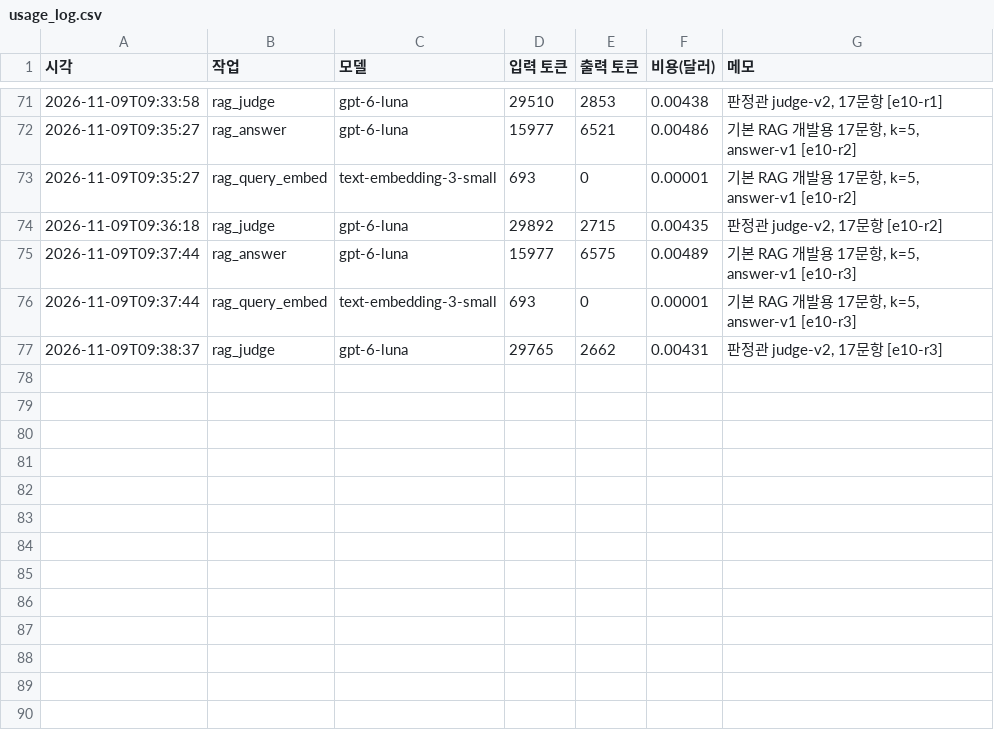
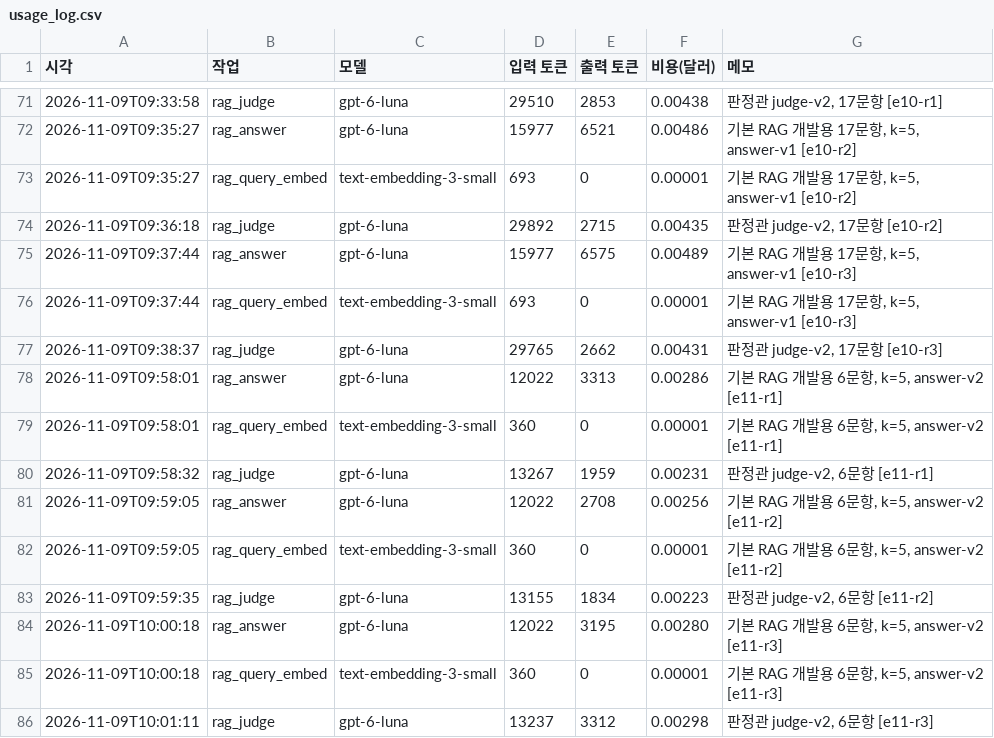
Before and after one commit to soyim04/grad-guide, a CSV file: eval/usage_log.csv, drawn as a sheet; only a part is shown, gaps mark what is left out.

```diff
--- a/eval/usage_log.csv
+++ b/eval/usage_log.csv
@@ -77 +77,10 @@
 2026-11-09T09:38:37,rag_judge,gpt-6-luna,29765,2662,0.00431,"판정관 judge-v2, 17문항 [e10-r3]"
+2026-11-09T09:58:01,rag_answer,gpt-6-luna,12022,3313,0.00286,"기본 RAG 개발용 6문항, k=5, answer-v2 [e11-r1]"
+2026-11-09T09:58:01,rag_query_embed,text-embedding-3-small,360,0,0.00001,"기본 RAG 개발용 6문항, k=5, answer-v2 [e11-r1]"
+2026-11-09T09:58:32,rag_judge,gpt-6-luna,13267,1959,0.00231,"판정관 judge-v2, 6문항 [e11-r1]"
+2026-11-09T09:59:05,rag_answer,gpt-6-luna,12022,2708,0.00256,"기본 RAG 개발용 6문항, k=5, answer-v2 [e11-r2]"
+2026-11-09T09:59:05,rag_query_embed,text-embedding-3-small,360,0,0.00001,"기본 RAG 개발용 6문항, k=5, answer-v2 [e11-r2]"
+2026-11-09T09:59:35,rag_judge,gpt-6-luna,13155,1834,0.00223,"판정관 judge-v2, 6문항 [e11-r2]"
+2026-11-09T10:00:18,rag_answer,gpt-6-luna,12022,3195,0.00280,"기본 RAG 개발용 6문항, k=5, answer-v2 [e11-r3]"
+2026-11-09T10:00:18,rag_query_embed,text-embedding-3-small,360,0,0.00001,"기본 RAG 개발용 6문항, k=5, answer-v2 [e11-r3]"
+2026-11-09T10:01:11,rag_judge,gpt-6-luna,13237,3312,0.00298,"판정관 judge-v2, 6문항 [e11-r3]"
```
Also changed, not shown: eval/experiments.csv, 9 other files.
